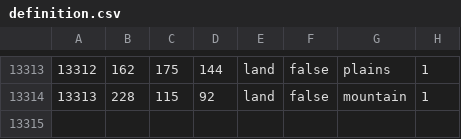
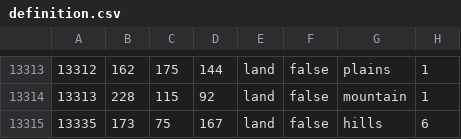
Before and after one commit to Schneitrassvet/Schneitrassvet-Disabled-, a CSV file: map/definition.csv, drawn as a sheet; only a part is shown, gaps mark what is left out.

```diff
--- a/map/definition.csv
+++ b/map/definition.csv
@@ -13314 +13314,2 @@
 13313;228;115;92;land;false;mountain;1
+13335;173;75;167;land;false;hills;6
```
Also changed, not shown: 3 other files.
